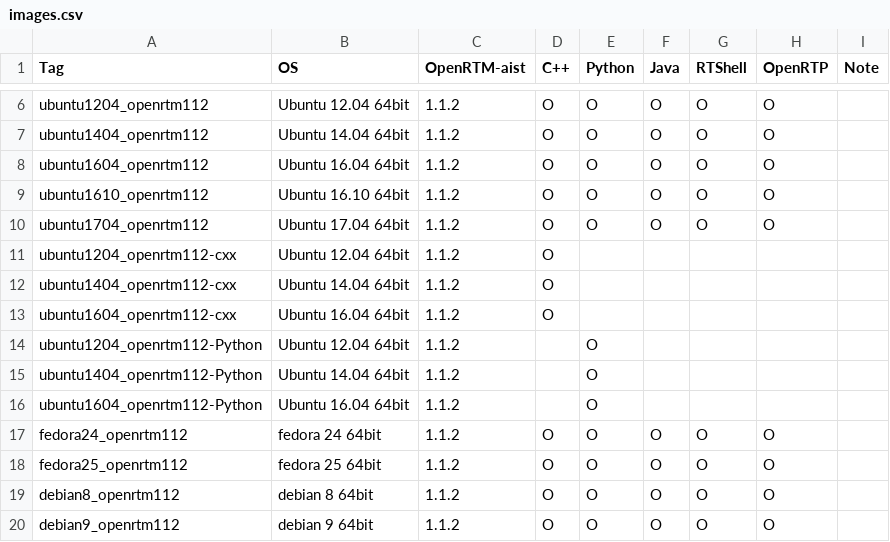
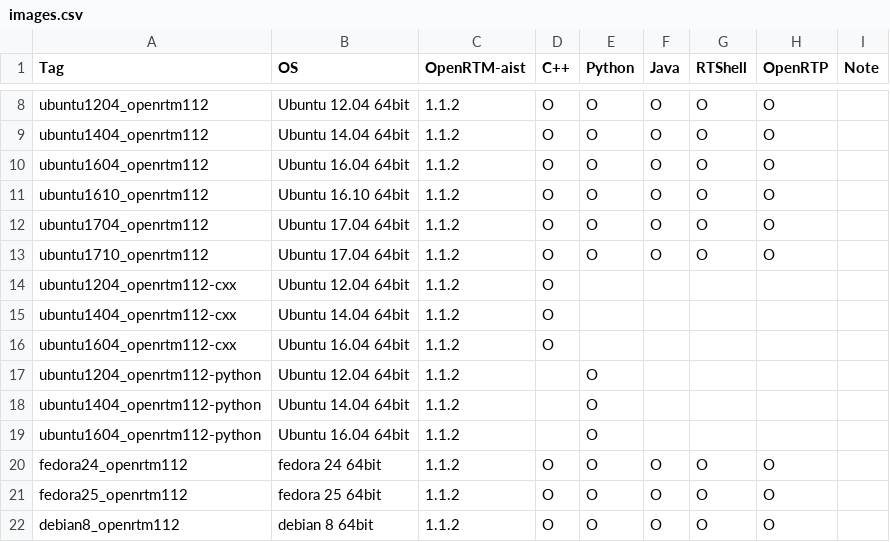
Before and after one commit to takahasi/docker-openrtm, a CSV file: docs/data/images.csv, drawn as a sheet; only a part is shown, gaps mark what is left out; the shorter side is filled out with more unchanged rows; the diff covers the shown part only.

```diff
--- a/docs/data/images.csv
+++ b/docs/data/images.csv
@@ -10,2 +12,3 @@ ubuntu1610_openrtm112        ,Ubuntu 16.10 64bit,1.1.2,O,O,O,O,O,
 ubuntu1704_openrtm112        ,Ubuntu 17.04 64bit,1.1.2,O,O,O,O,O,
+ubuntu1710_openrtm112        ,Ubuntu 17.04 64bit,1.1.2,O,O,O,O,O,
 ubuntu1204_openrtm112-cxx    ,Ubuntu 12.04 64bit,1.1.2,O,,,,,
@@ -13,5 +16,5 @@ ubuntu1404_openrtm112-cxx    ,Ubuntu 14.04 64bit,1.1.2,O,,,,,
 ubuntu1604_openrtm112-cxx    ,Ubuntu 16.04 64bit,1.1.2,O,,,,,
-ubuntu1204_openrtm112-Python ,Ubuntu 12.04 64bit,1.1.2,,O,,,,
-ubuntu1404_openrtm112-Python ,Ubuntu 14.04 64bit,1.1.2,,O,,,,
-ubuntu1604_openrtm112-Python ,Ubuntu 16.04 64bit,1.1.2,,O,,,,
+ubuntu1204_openrtm112-python ,Ubuntu 12.04 64bit,1.1.2,,O,,,,
+ubuntu1404_openrtm112-python ,Ubuntu 14.04 64bit,1.1.2,,O,,,,
+ubuntu1604_openrtm112-python ,Ubuntu 16.04 64bit,1.1.2,,O,,,,
 fedora24_openrtm112          ,fedora 24 64bit   ,1.1.2,O,O,O,O,O,
```
Also changed, not shown: 5 added rows and 8 edited cells elsewhere in this file, 1 other file.
